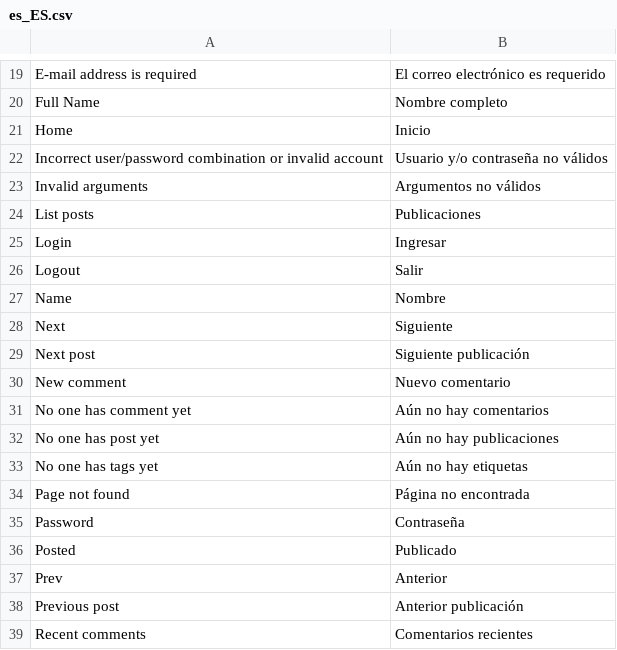
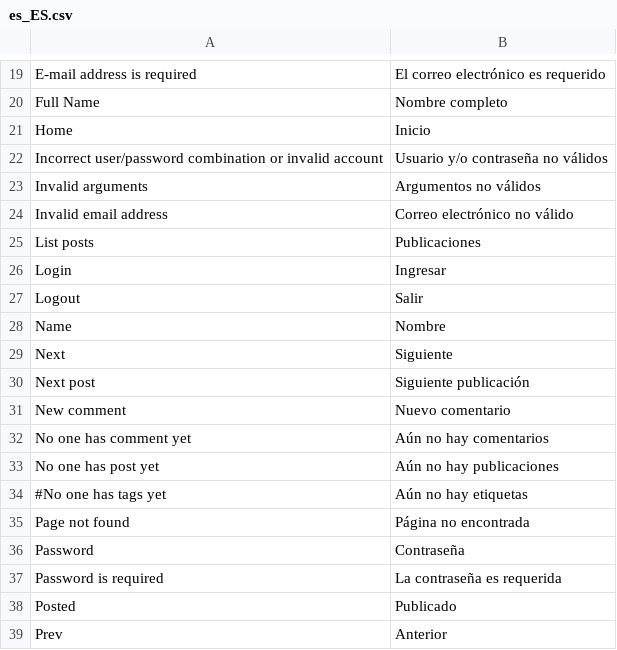
Before and after one commit to puentesarrin/selene, a CSV file: translations/es_ES.csv, drawn as a sheet; only a part is shown, gaps mark what is left out; the shorter side is filled out with more unchanged rows.

```diff
--- a/translations/es_ES.csv
+++ b/translations/es_ES.csv
@@ -23,2 +23,3 @@ Incorrect user/password combination or invalid account, Usuario y/o contraseña
 Invalid arguments, Argumentos no válidos
+Invalid email address, Correo electrónico no válido
 List posts, Publicaciones
@@ -32,5 +33,6 @@ No one has comment yet, Aún no hay comentarios
 No one has post yet, Aún no hay publicaciones
-No one has tags yet, Aún no hay etiquetas
+#No one has tags yet, Aún no hay etiquetas
 Page not found, Página no encontrada
 Password, Contraseña
+Password is required, La contraseña es requerida
 Posted, Publicado
```
Also changed, not shown: 4 other files.
